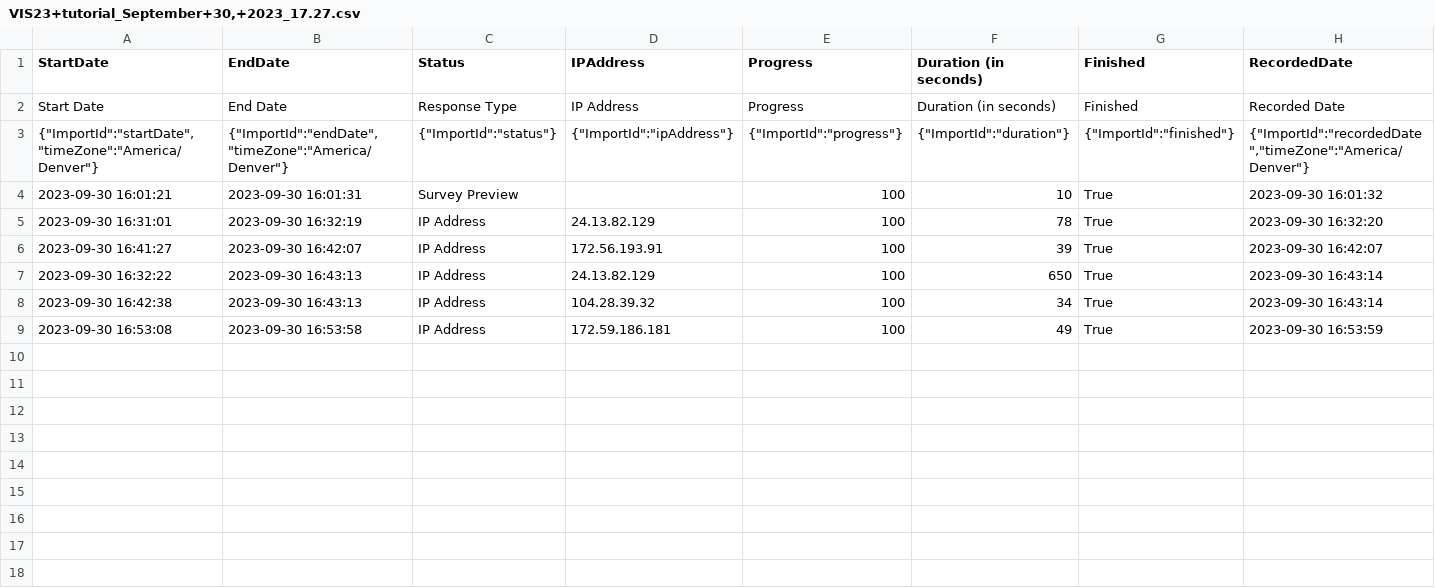
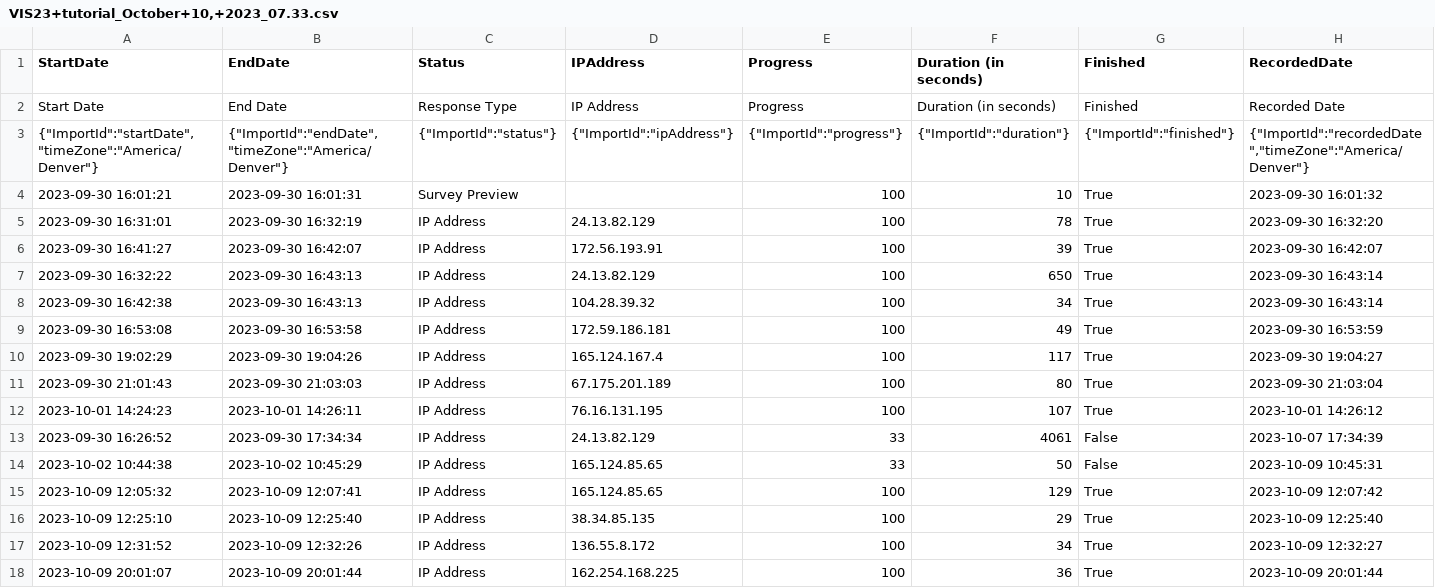
Before and after one commit to Fumeng-Yang/VIS23-Transparent-Research, a CSV file: course-code/data/VIS23+tutorial_October+10,+2023_07.33.csv (was course-code/data/VIS23+tutorial_September+30,+2023_17.27.csv), drawn as a sheet; only a part is shown; rows hold the shown columns only; the diff names each change by its address in the sheet, - before the commit and + after, or states it on an @@ line.

Commit message:
updated data files

```diff
--- a/course-code/data/VIS23+tutorial_September+30,+2023_17.27.csv
+++ b/course-code/data/VIS23+tutorial_October+10,+2023_07.33.csv
+row 10: 2023-09-30 19:02:29 | 2023-09-30 19:04:26 | IP Address | 165.124.167.4 | 100 | 117 | True | 2023-09-30 19:04:27
+row 11: 2023-09-30 21:01:43 | 2023-09-30 21:03:03 | IP Address | 67.175.201.189 | 100 | 80 | True | 2023-09-30 21:03:04
+row 12: 2023-10-01 14:24:23 | 2023-10-01 14:26:11 | IP Address | 76.16.131.195 | 100 | 107 | True | 2023-10-01 14:26:12
+row 13: 2023-09-30 16:26:52 | 2023-09-30 17:34:34 | IP Address | 24.13.82.129 | 33 | 4061 | False | 2023-10-07 17:34:39
+row 14: 2023-10-02 10:44:38 | 2023-10-02 10:45:29 | IP Address | 165.124.85.65 | 33 | 50 | False | 2023-10-09 10:45:31
+row 15: 2023-10-09 12:05:32 | 2023-10-09 12:07:41 | IP Address | 165.124.85.65 | 100 | 129 | True | 2023-10-09 12:07:42
+row 16: 2023-10-09 12:25:10 | 2023-10-09 12:25:40 | IP Address | 38.34.85.135 | 100 | 29 | True | 2023-10-09 12:25:40
+row 17: 2023-10-09 12:31:52 | 2023-10-09 12:32:26 | IP Address | 136.55.8.172 | 100 | 34 | True | 2023-10-09 12:32:27
+row 18: 2023-10-09 20:01:07 | 2023-10-09 20:01:44 | IP Address | 162.254.168.225 | 100 | 36 | True | 2023-10-09 20:01:44
```
Also changed, not shown: 5 other files.
